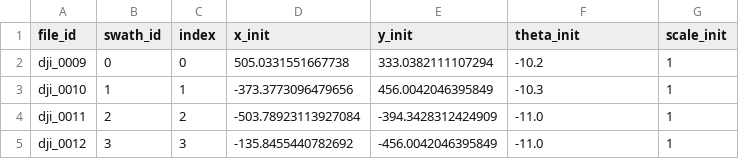
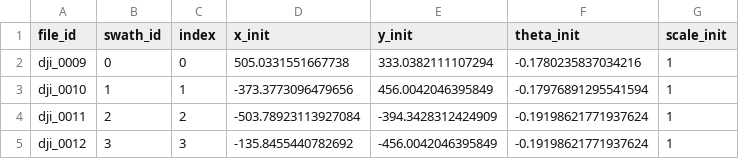
Before and after one commit to jewelltaylor/stitch-aerial-photos, a CSV file: data/images/init.csv, drawn as a sheet.

```diff
--- a/data/images/init.csv
+++ b/data/images/init.csv
@@ -1,5 +1,5 @@
 file_id,swath_id,index,x_init,y_init,theta_init,scale_init
-dji_0009,0,0,505.0331551667738,333.0382111107294,-10.2,1
-dji_0010,1,1,-373.3773096479656,456.0042046395849,-10.3,1
-dji_0011,2,2,-503.78923113927084,-394.3428312424909,-11.0,1
-dji_0012,3,3,-135.8455440782692,-456.0042046395849,-11.0,1
+dji_0009,0,0,505.0331551667738,333.0382111107294,-0.1780235837034216,1
+dji_0010,1,1,-373.3773096479656,456.0042046395849,-0.17976891295541594,1
+dji_0011,2,2,-503.78923113927084,-394.3428312424909,-0.19198621771937624,1
+dji_0012,3,3,-135.8455440782692,-456.0042046395849,-0.19198621771937624,1
```
Also changed, not shown: 6 other files.
